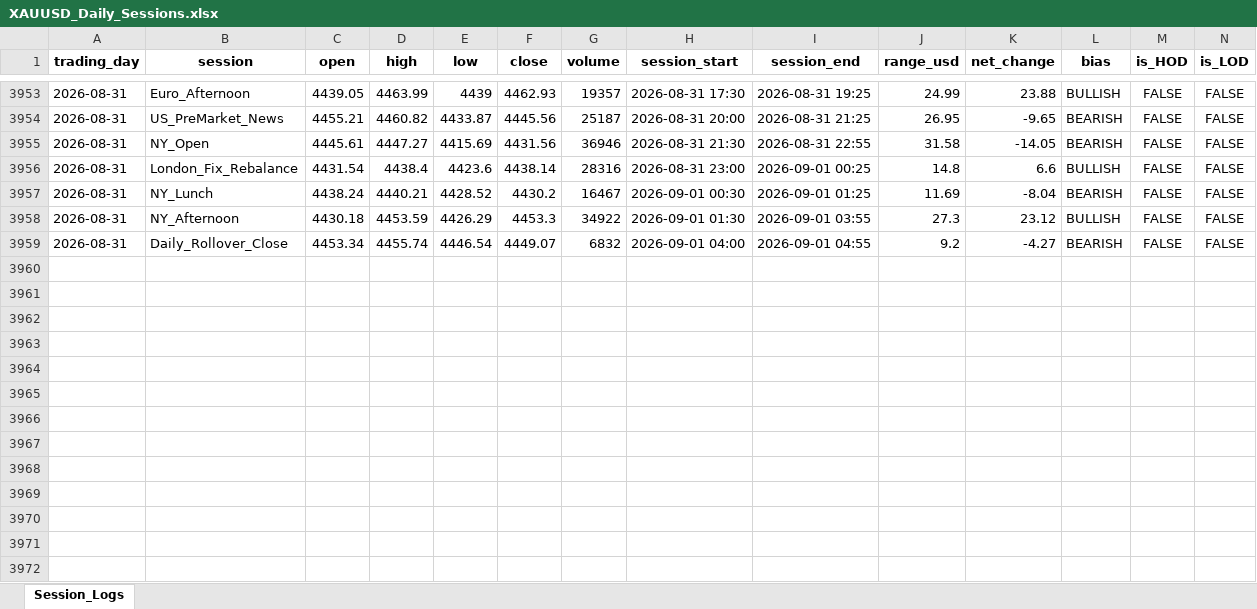
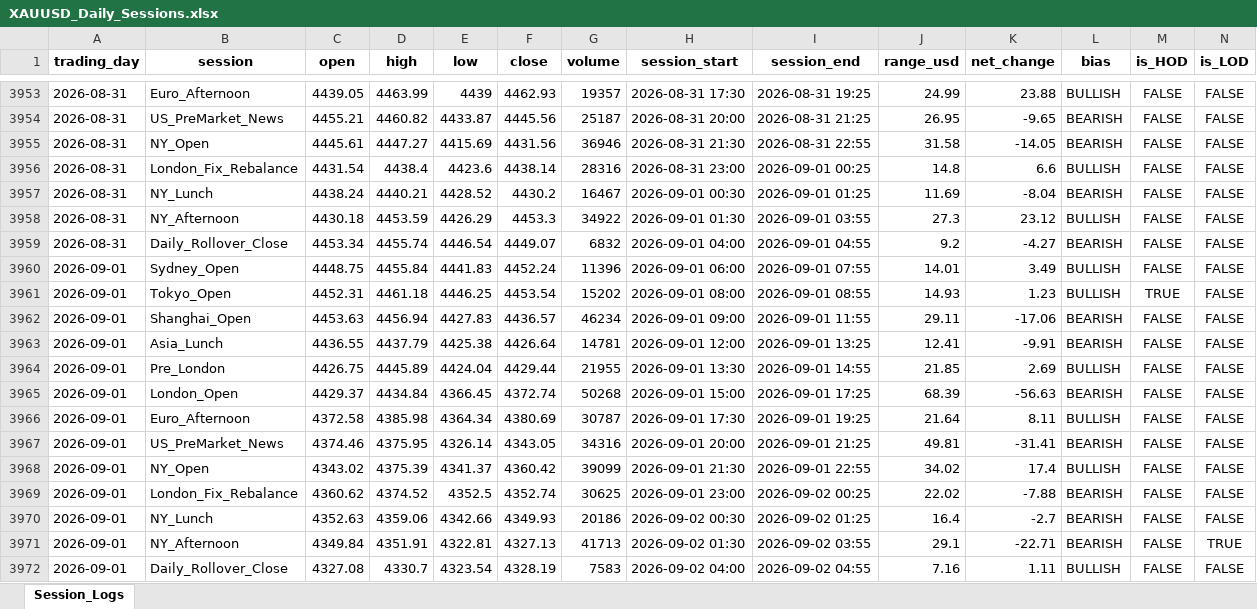
Before and after one commit to Jamesssurfer/XAUUSD-SessionTracker, an Excel workbook: XAUUSD_Daily_Sessions.xlsx, sheet Session_Logs, drawn as a sheet; only a part is shown, gaps mark what is left out; values as stored, in another font and other column widths than the file's, no borders; the diff names each change by its address in the sheet, - before the commit and + after, or states it on an @@ line.

Commit message:
Automated daily session update: 2026-09-02 19:13

```diff
--- a/XAUUSD_Daily_Sessions.xlsx (sheet Session_Logs)
+++ b/XAUUSD_Daily_Sessions.xlsx (sheet Session_Logs)
+row 3960: 2026-09-01 | Sydney_Open | 4448.75 | 4455.84 | 4441.83 | 4452.24 | 11396 | 2026-09-01 06:00 | 2026-09-01 07:55 | 14.01 | 3.49 | BULLISH | FALSE | FALSE
+row 3961: 2026-09-01 | Tokyo_Open | 4452.31 | 4461.18 | 4446.25 | 4453.54 | 15202 | 2026-09-01 08:00 | 2026-09-01 08:55 | 14.93 | 1.23 | BULLISH | TRUE | FALSE
+row 3962: 2026-09-01 | Shanghai_Open | 4453.63 | 4456.94 | 4427.83 | 4436.57 | 46234 | 2026-09-01 09:00 | 2026-09-01 11:55 | 29.11 | -17.06 | BEARISH | FALSE | FALSE
+row 3963: 2026-09-01 | Asia_Lunch | 4436.55 | 4437.79 | 4425.38 | 4426.64 | 14781 | 2026-09-01 12:00 | 2026-09-01 13:25 | 12.41 | -9.91 | BEARISH | FALSE | FALSE
+row 3964: 2026-09-01 | Pre_London | 4426.75 | 4445.89 | 4424.04 | 4429.44 | 21955 | 2026-09-01 13:30 | 2026-09-01 14:55 | 21.85 | 2.69 | BULLISH | FALSE | FALSE
+row 3965: 2026-09-01 | London_Open | 4429.37 | 4434.84 | 4366.45 | 4372.74 | 50268 | 2026-09-01 15:00 | 2026-09-01 17:25 | 68.39 | -56.63 | BEARISH | FALSE | FALSE
+row 3966: 2026-09-01 | Euro_Afternoon | 4372.58 | 4385.98 | 4364.34 | 4380.69 | 30787 | 2026-09-01 17:30 | 2026-09-01 19:25 | 21.64 | 8.11 | BULLISH | FALSE | FALSE
+row 3967: 2026-09-01 | US_PreMarket_News | 4374.46 | 4375.95 | 4326.14 | 4343.05 | 34316 | 2026-09-01 20:00 | 2026-09-01 21:25 | 49.81 | -31.41 | BEARISH | FALSE | FALSE
+row 3968: 2026-09-01 | NY_Open | 4343.02 | 4375.39 | 4341.37 | 4360.42 | 39099 | 2026-09-01 21:30 | 2026-09-01 22:55 | 34.02 | 17.4 | BULLISH | FALSE | FALSE
+row 3969: 2026-09-01 | London_Fix_Rebalance | 4360.62 | 4374.52 | 4352.5 | 4352.74 | 30625 | 2026-09-01 23:00 | 2026-09-02 00:25 | 22.02 | -7.88 | BEARISH | FALSE | FALSE
+row 3970: 2026-09-01 | NY_Lunch | 4352.63 | 4359.06 | 4342.66 | 4349.93 | 20186 | 2026-09-02 00:30 | 2026-09-02 01:25 | 16.4 | -2.7 | BEARISH | FALSE | FALSE
+row 3971: 2026-09-01 | NY_Afternoon | 4349.84 | 4351.91 | 4322.81 | 4327.13 | 41713 | 2026-09-02 01:30 | 2026-09-02 03:55 | 29.1 | -22.71 | BEARISH | FALSE | TRUE
+row 3972: 2026-09-01 | Daily_Rollover_Close | 4327.08 | 4330.7 | 4323.54 | 4328.19 | 7583 | 2026-09-02 04:00 | 2026-09-02 04:55 | 7.16 | 1.11 | BULLISH | FALSE | FALSE
```
